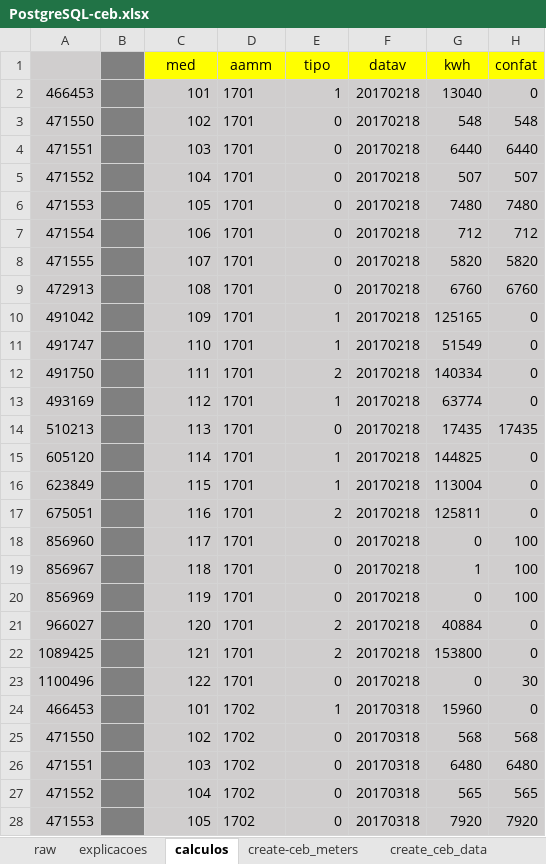
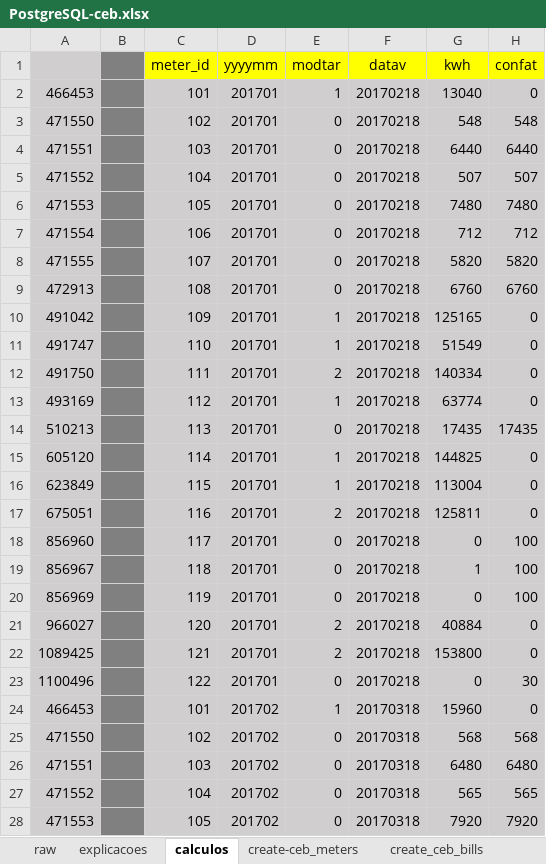
Before and after one commit to mathbraga/webApp_cmms, an Excel workbook: backend/database/PostgreSQL-ceb.xlsx, sheet calculos, drawn as a sheet; only a part is shown; values as stored, in another font and other column widths than the file's, no borders; the diff covers the shown part only; the diff names each change by its address in the sheet, - before the commit and + after, or states it on an @@ line.

```diff
--- a/backend/database/PostgreSQL-ceb.xlsx (sheet calculos)
+++ b/backend/database/PostgreSQL-ceb.xlsx (sheet calculos)
-sheet tab: create_ceb_data
+sheet tab: create_ceb_bills
-C1: med
+C1: meter_id
-D1: aamm
+D1: yyyymm
-E1: tipo
+E1: modtar
-D2:D23 (yyyymm): 1701
+D2:D23 (yyyymm): 201701
-D24:D28 (yyyymm): 1702
+D24:D28 (yyyymm): 201702
```
Also changed, not shown: 662 edited cells elsewhere in this sheet, sheet insert-bills, sheet insert-meters, sheet function-bills, sheet create-ceb_meters, sheet create_ceb_bills, sheet create-ceb_meters_assets, other sheet tabs, formulas that keep their value, backend/database/ERD.xlsx, backend/database/PostgreSQL-authentication.xlsx, 10 other files.
